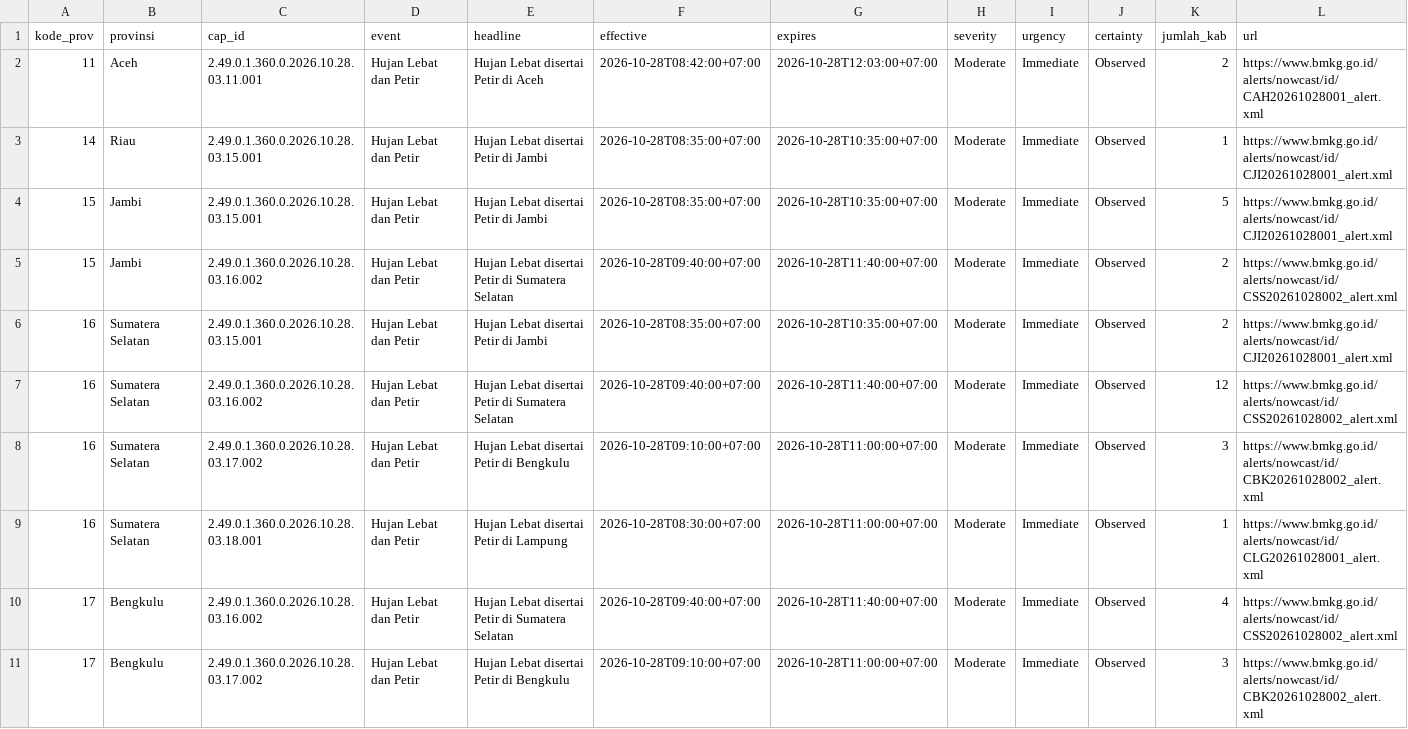
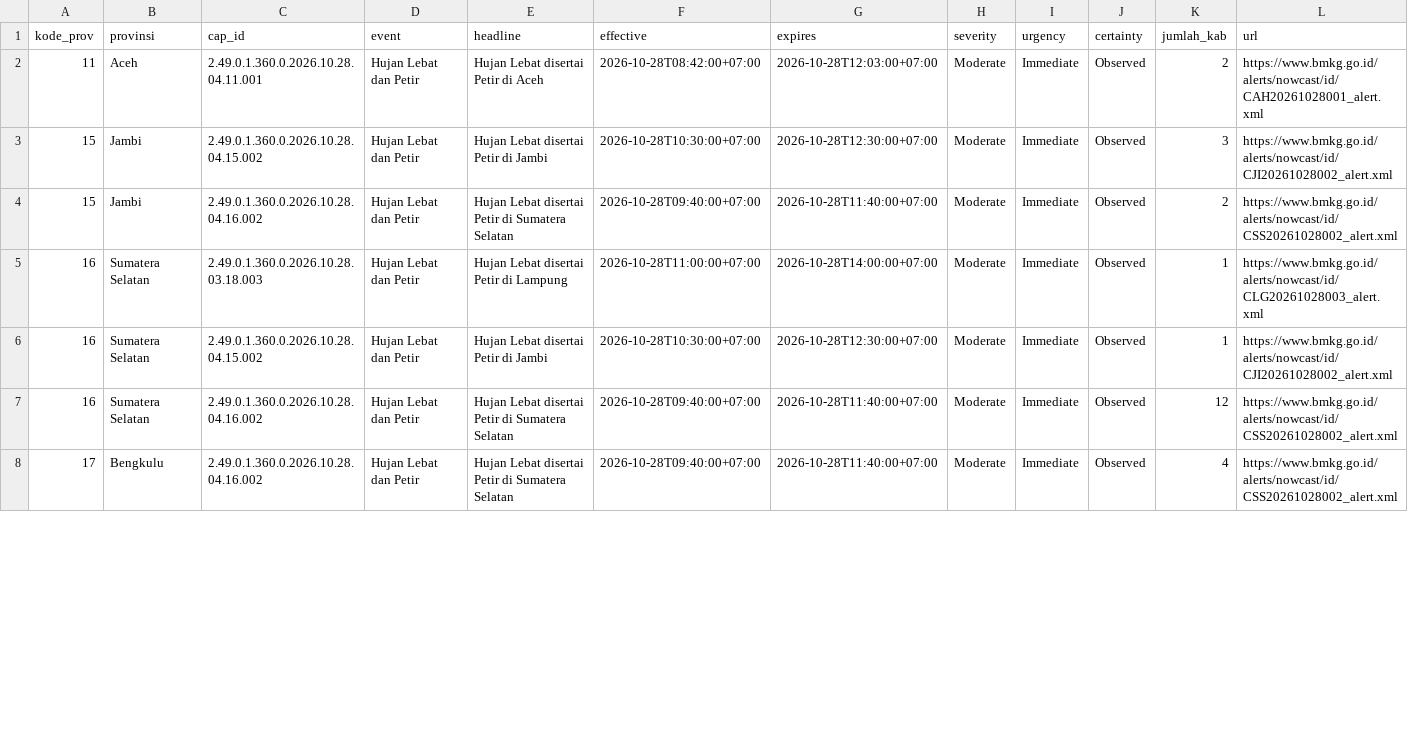
Before and after one commit to pantau-bencana/karhutla-dashboard, a CSV file: data/live/bmkg-cap-prov.csv, drawn as a sheet; only a part is shown; the diff covers the shown part only.

```diff
--- a/data/live/bmkg-cap-prov.csv
+++ b/data/live/bmkg-cap-prov.csv
@@ -1,11 +1,8 @@
 kode_prov,provinsi,cap_id,event,headline,effective,expires,severity,urgency,certainty,jumlah_kab,url
-11,Aceh,2.49.0.1.360.0.2026.10.28.03.11.001,Hujan Lebat dan Petir,Hujan Lebat disertai Petir di Aceh,2026-10-28T08:42:00+07:00,2026-10-28T12:03:00+07:00,Moderate,Immediate,Observed,2,https://www.bmkg.go.id/alerts/nowcast/id/CAH20261028001_alert.xml
-14,Riau,2.49.0.1.360.0.2026.10.28.03.15.001,Hujan Lebat dan Petir,Hujan Lebat disertai Petir di Jambi,2026-10-28T08:35:00+07:00,2026-10-28T10:35:00+07:00,Moderate,Immediate,Observed,1,https://www.bmkg.go.id/alerts/nowcast/id/CJI20261028001_alert.xml
-15,Jambi,2.49.0.1.360.0.2026.10.28.03.15.001,Hujan Lebat dan Petir,Hujan Lebat disertai Petir di Jambi,2026-10-28T08:35:00+07:00,2026-10-28T10:35:00+07:00,Moderate,Immediate,Observed,5,https://www.bmkg.go.id/alerts/nowcast/id/CJI20261028001_alert.xml
-15,Jambi,2.49.0.1.360.0.2026.10.28.03.16.002,Hujan Lebat dan Petir,Hujan Lebat disertai Petir di Sumatera Selatan,2026-10-28T09:40:00+07:00,2026-10-28T11:40:00+07:00,Moderate,Immediate,Observed,2,https://www.bmkg.go.id/alerts/nowcast/id/CSS20261028002_alert.xml
-16,Sumatera Selatan,2.49.0.1.360.0.2026.10.28.03.15.001,Hujan Lebat dan Petir,Hujan Lebat disertai Petir di Jambi,2026-10-28T08:35:00+07:00,2026-10-28T10:35:00+07:00,Moderate,Immediate,Observed,2,https://www.bmkg.go.id/alerts/nowcast/id/CJI20261028001_alert.xml
-16,Sumatera Selatan,2.49.0.1.360.0.2026.10.28.03.16.002,Hujan Lebat dan Petir,Hujan Lebat disertai Petir di Sumatera Selatan,2026-10-28T09:40:00+07:00,2026-10-28T11:40:00+07:00,Moderate,Immediate,Observed,12,https://www.bmkg.go.id/alerts/nowcast/id/CSS20261028002_alert.xml
-16,Sumatera Selatan,2.49.0.1.360.0.2026.10.28.03.17.002,Hujan Lebat dan Petir,Hujan Lebat disertai Petir di Bengkulu,2026-10-28T09:10:00+07:00,2026-10-28T11:00:00+07:00,Moderate,Immediate,Observed,3,https://www.bmkg.go.id/alerts/nowcast/id/CBK20261028002_alert.xml
-16,Sumatera Selatan,2.49.0.1.360.0.2026.10.28.03.18.001,Hujan Lebat dan Petir,Hujan Lebat disertai Petir di Lampung,2026-10-28T08:30:00+07:00,2026-10-28T11:00:00+07:00,Moderate,Immediate,Observed,1,https://www.bmkg.go.id/alerts/nowcast/id/CLG20261028001_alert.xml
-17,Bengkulu,2.49.0.1.360.0.2026.10.28.03.16.002,Hujan Lebat dan Petir,Hujan Lebat disertai Petir di Sumatera Selatan,2026-10-28T09:40:00+07:00,2026-10-28T11:40:00+07:00,Moderate,Immediate,Observed,4,https://www.bmkg.go.id/alerts/nowcast/id/CSS20261028002_alert.xml
-17,Bengkulu,2.49.0.1.360.0.2026.10.28.03.17.002,Hujan Lebat dan Petir,Hujan Lebat disertai Petir di Bengkulu,2026-10-28T09:10:00+07:00,2026-10-28T11:00:00+07:00,Moderate,Immediate,Observed,3,https://www.bmkg.go.id/alerts/nowcast/id/CBK20261028002_alert.xml
+11,Aceh,2.49.0.1.360.0.2026.10.28.04.11.001,Hujan Lebat dan Petir,Hujan Lebat disertai Petir di Aceh,2026-10-28T08:42:00+07:00,2026-10-28T12:03:00+07:00,Moderate,Immediate,Observed,2,https://www.bmkg.go.id/alerts/nowcast/id/CAH20261028001_alert.xml
+15,Jambi,2.49.0.1.360.0.2026.10.28.04.15.002,Hujan Lebat dan Petir,Hujan Lebat disertai Petir di Jambi,2026-10-28T10:30:00+07:00,2026-10-28T12:30:00+07:00,Moderate,Immediate,Observed,3,https://www.bmkg.go.id/alerts/nowcast/id/CJI20261028002_alert.xml
+15,Jambi,2.49.0.1.360.0.2026.10.28.04.16.002,Hujan Lebat dan Petir,Hujan Lebat disertai Petir di Sumatera Selatan,2026-10-28T09:40:00+07:00,2026-10-28T11:40:00+07:00,Moderate,Immediate,Observed,2,https://www.bmkg.go.id/alerts/nowcast/id/CSS20261028002_alert.xml
+16,Sumatera Selatan,2.49.0.1.360.0.2026.10.28.03.18.003,Hujan Lebat dan Petir,Hujan Lebat disertai Petir di Lampung,2026-10-28T11:00:00+07:00,2026-10-28T14:00:00+07:00,Moderate,Immediate,Observed,1,https://www.bmkg.go.id/alerts/nowcast/id/CLG20261028003_alert.xml
+16,Sumatera Selatan,2.49.0.1.360.0.2026.10.28.04.15.002,Hujan Lebat dan Petir,Hujan Lebat disertai Petir di Jambi,2026-10-28T10:30:00+07:00,2026-10-28T12:30:00+07:00,Moderate,Immediate,Observed,1,https://www.bmkg.go.id/alerts/nowcast/id/CJI20261028002_alert.xml
+16,Sumatera Selatan,2.49.0.1.360.0.2026.10.28.04.16.002,Hujan Lebat dan Petir,Hujan Lebat disertai Petir di Sumatera Selatan,2026-10-28T09:40:00+07:00,2026-10-28T11:40:00+07:00,Moderate,Immediate,Observed,12,https://www.bmkg.go.id/alerts/nowcast/id/CSS20261028002_alert.xml
+17,Bengkulu,2.49.0.1.360.0.2026.10.28.04.16.002,Hujan Lebat dan Petir,Hujan Lebat disertai Petir di Sumatera Selatan,2026-10-28T09:40:00+07:00,2026-10-28T11:40:00+07:00,Moderate,Immediate,Observed,4,https://www.bmkg.go.id/alerts/nowcast/id/CSS20261028002_alert.xml
```
Also changed, not shown: 3 added rows and 19 edited cells elsewhere in this file, data/live/bmkg-cap-kab.csv, 4 other files.
